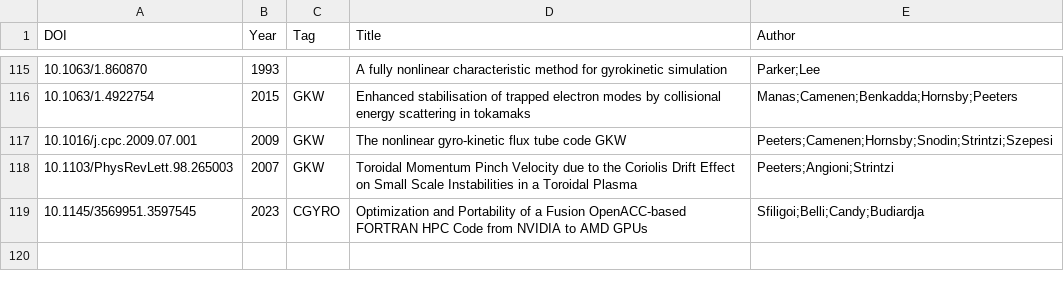
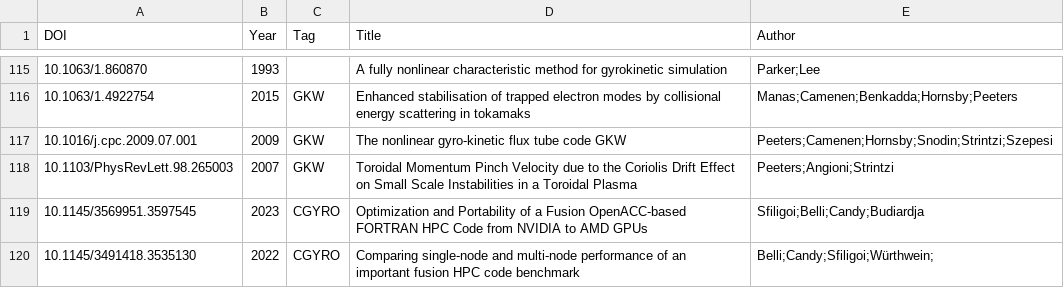
Before and after one commit to yhu1729/FusionArena, a CSV file: data/publications.csv, drawn as a sheet; only a part is shown, gaps mark what is left out; the diff names each change by its address in the sheet, - before the commit and + after, or states it on an @@ line.

```diff
--- a/data/publications.csv
+++ b/data/publications.csv
+row 120: 10.1145/3491418.3535130 | 2022 | CGYRO | Comparing single-node and multi-node performance of an important fusion HPC code benchmark | Belli;Candy;Sfiligoi;Würthwein;
```
Also changed, not shown: 1 other file.
